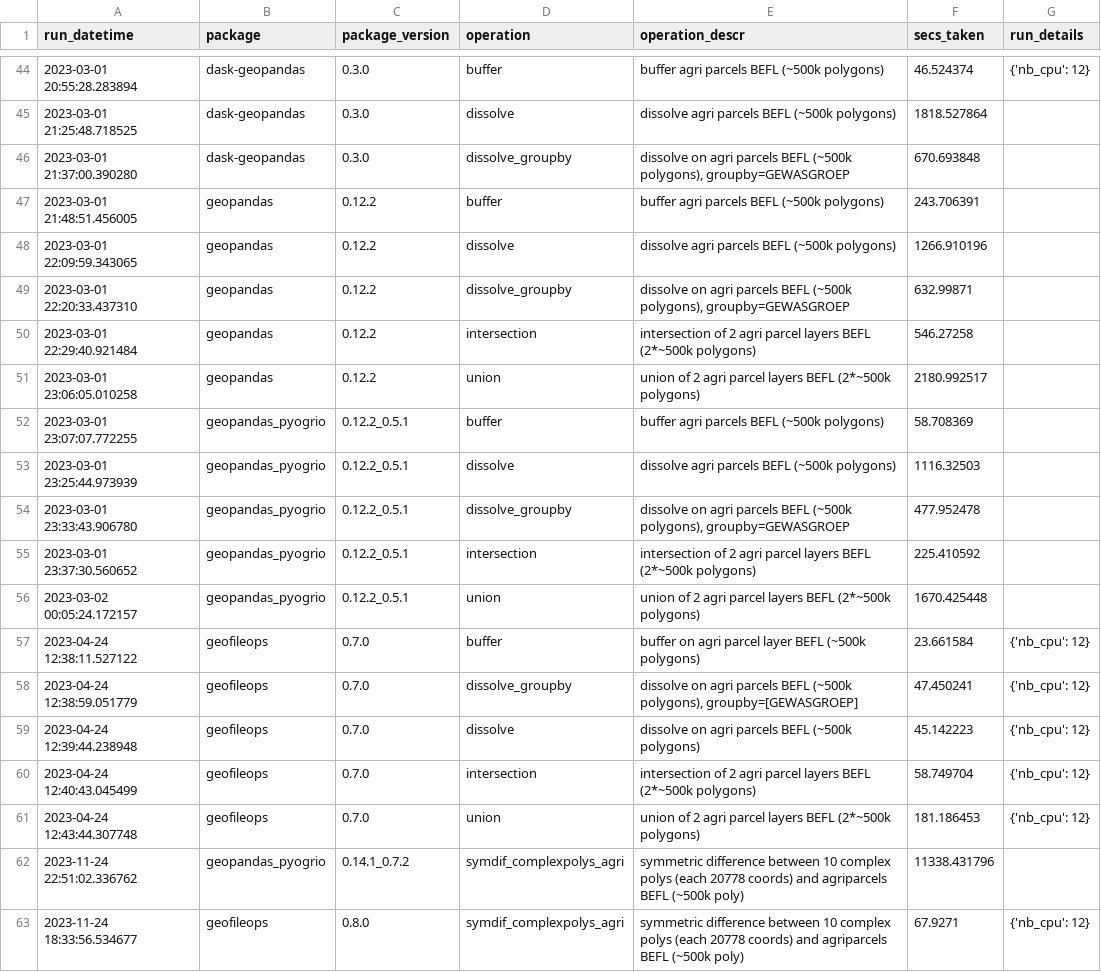
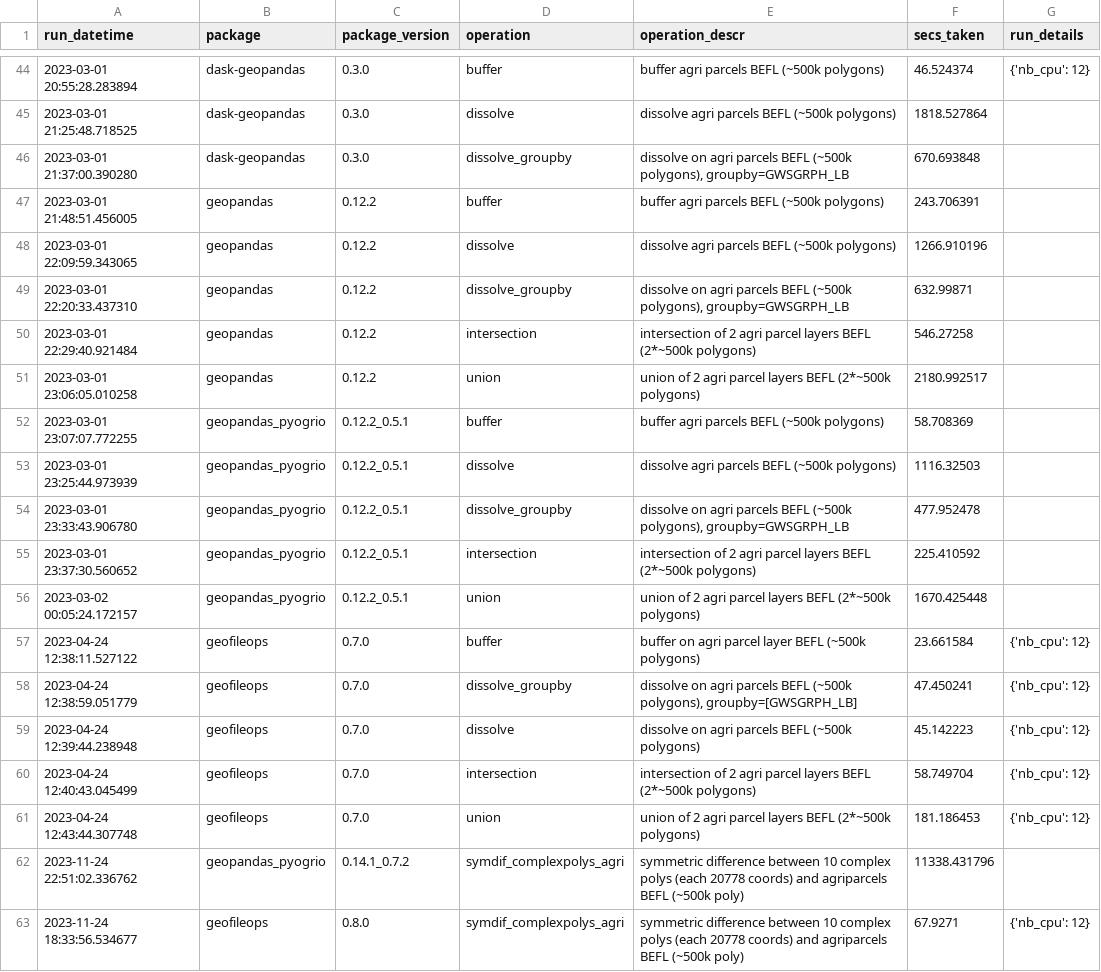
Before and after one commit to geofileops/geobenchmark, a CSV file: results_vector_ops/benchmark_results.csv, drawn as a sheet; only a part is shown, gaps mark what is left out; the diff covers the shown part only.

```diff
--- a/results_vector_ops/benchmark_results.csv
+++ b/results_vector_ops/benchmark_results.csv
@@ -45,6 +45,6 @@ run_datetime,package,package_version,operation,operation_descr,secs_taken,run_de
 2023-03-01 21:25:48.718525,dask-geopandas,0.3.0,dissolve,dissolve agri parcels BEFL (~500k polygons),1818.527864,
-2023-03-01 21:37:00.390280,dask-geopandas,0.3.0,dissolve_groupby,"dissolve on agri parcels BEFL (~500k polygons), groupby=GEWASGROEP",670.693848,
+2023-03-01 21:37:00.390280,dask-geopandas,0.3.0,dissolve_groupby,"dissolve on agri parcels BEFL (~500k polygons), groupby=GWSGRPH_LB",670.693848,
 2023-03-01 21:48:51.456005,geopandas,0.12.2,buffer,buffer agri parcels BEFL (~500k polygons),243.706391,
 2023-03-01 22:09:59.343065,geopandas,0.12.2,dissolve,dissolve agri parcels BEFL (~500k polygons),1266.910196,
-2023-03-01 22:20:33.437310,geopandas,0.12.2,dissolve_groupby,"dissolve on agri parcels BEFL (~500k polygons), groupby=GEWASGROEP",632.99871,
+2023-03-01 22:20:33.437310,geopandas,0.12.2,dissolve_groupby,"dissolve on agri parcels BEFL (~500k polygons), groupby=GWSGRPH_LB",632.99871,
 2023-03-01 22:29:40.921484,geopandas,0.12.2,intersection,intersection of 2 agri parcel layers BEFL (2*~500k polygons),546.27258,
@@ -53,3 +53,3 @@ run_datetime,package,package_version,operation,operation_descr,secs_taken,run_de
 2023-03-01 23:25:44.973939,geopandas_pyogrio,0.12.2_0.5.1,dissolve,dissolve agri parcels BEFL (~500k polygons),1116.32503,
-2023-03-01 23:33:43.906780,geopandas_pyogrio,0.12.2_0.5.1,dissolve_groupby,"dissolve on agri parcels BEFL (~500k polygons), groupby=GEWASGROEP",477.952478,
+2023-03-01 23:33:43.906780,geopandas_pyogrio,0.12.2_0.5.1,dissolve_groupby,"dissolve on agri parcels BEFL (~500k polygons), groupby=GWSGRPH_LB",477.952478,
 2023-03-01 23:37:30.560652,geopandas_pyogrio,0.12.2_0.5.1,intersection,intersection of 2 agri parcel layers BEFL (2*~500k polygons),225.410592,
@@ -57,3 +57,3 @@ run_datetime,package,package_version,operation,operation_descr,secs_taken,run_de
 2023-04-24 12:38:11.527122,geofileops,0.7.0,buffer,buffer on agri parcel layer BEFL (~500k polygons),23.661584,{'nb_cpu': 12}
-2023-04-24 12:38:59.051779,geofileops,0.7.0,dissolve_groupby,"dissolve on agri parcels BEFL (~500k polygons), groupby=[GEWASGROEP]",47.450241,{'nb_cpu': 12}
+2023-04-24 12:38:59.051779,geofileops,0.7.0,dissolve_groupby,"dissolve on agri parcels BEFL (~500k polygons), groupby=[GWSGRPH_LB]",47.450241,{'nb_cpu': 12}
 2023-04-24 12:39:44.238948,geofileops,0.7.0,dissolve,dissolve on agri parcels BEFL (~500k polygons),45.142223,{'nb_cpu': 12}
```
Also changed, not shown: 7 added rows and 5 edited cells elsewhere in this file, 24 other files.
